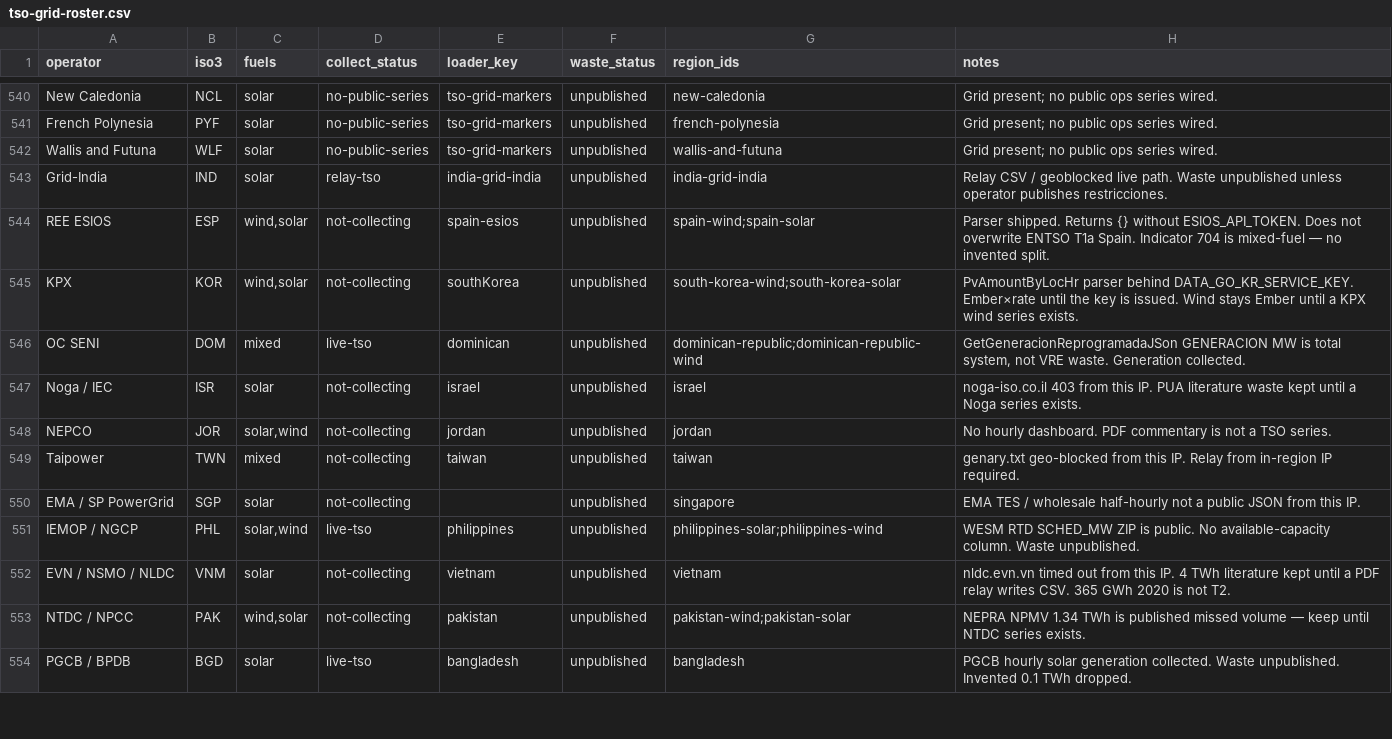
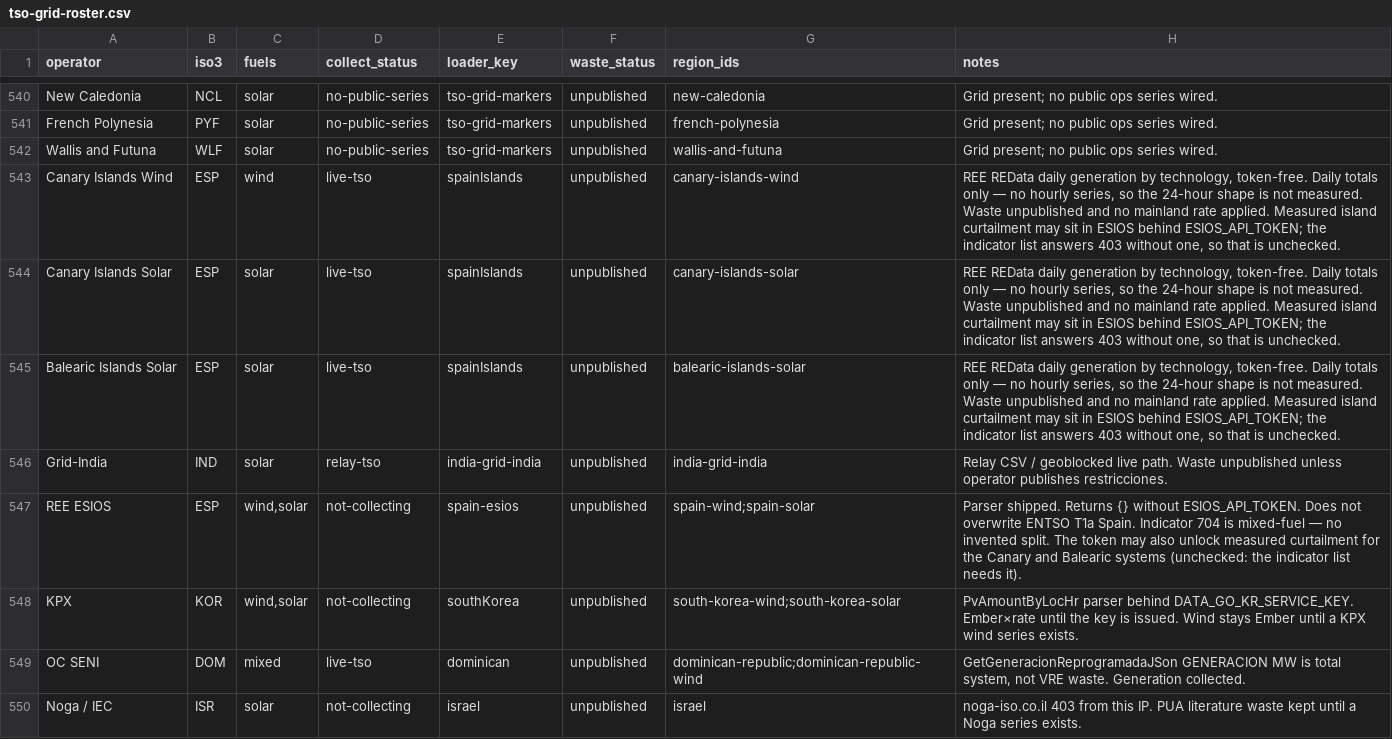
Before and after one commit to honeybeesquad/every-last-joule-dashboard, a CSV file: data/coverage-audit/tso-grid-roster.csv, drawn as a sheet; only a part is shown, gaps mark what is left out; the shorter side is filled out with more unchanged rows.

```diff
--- a/data/coverage-audit/tso-grid-roster.csv
+++ b/data/coverage-audit/tso-grid-roster.csv
@@ -542,4 +542,7 @@ French Polynesia,PYF,solar,no-public-series,tso-grid-markers,unpublished,french-
 Wallis and Futuna,WLF,solar,no-public-series,tso-grid-markers,unpublished,wallis-and-futuna,Grid present; no public ops series wired.
+Canary Islands Wind,ESP,wind,live-tso,spainIslands,unpublished,canary-islands-wind,"REE REData daily generation by technology, token-free. Daily totals only — no hourly series, so the 24-hour shape is not measured. Waste unpublished and no mainland rate applied. Measured island curtailment may sit in ESIOS behind ESIOS_API_TOKEN; the indicator list answers 403 without one, so that is unchecked."
+Canary Islands Solar,ESP,solar,live-tso,spainIslands,unpublished,canary-islands-solar,"REE REData daily generation by technology, token-free. Daily totals only — no hourly series, so the 24-hour shape is not measured. Waste unpublished and no mainland rate applied. Measured island curtailment may sit in ESIOS behind ESIOS_API_TOKEN; the indicator list answers 403 without one, so that is unchecked."
+Balearic Islands Solar,ESP,solar,live-tso,spainIslands,unpublished,balearic-islands-solar,"REE REData daily generation by technology, token-free. Daily totals only — no hourly series, so the 24-hour shape is not measured. Waste unpublished and no mainland rate applied. Measured island curtailment may sit in ESIOS behind ESIOS_API_TOKEN; the indicator list answers 403 without one, so that is unchecked."
 Grid-India,IND,solar,relay-tso,india-grid-india,unpublished,india-grid-india,Relay CSV / geoblocked live path. Waste unpublished unless operator publishes restricciones.
-REE ESIOS,ESP,"wind,solar",not-collecting,spain-esios,unpublished,spain-wind;spain-solar,Parser shipped. Returns {} without ESIOS_API_TOKEN. Does not overwrite ENTSO T1a Spain. Indicator 704 is mixed-fuel — no invented split.
+REE ESIOS,ESP,"wind,solar",not-collecting,spain-esios,unpublished,spain-wind;spain-solar,Parser shipped. Returns {} without ESIOS_API_TOKEN. Does not overwrite ENTSO T1a Spain. Indicator 704 is mixed-fuel — no invented split. The token may also unlock measured curtailment for the Canary and Balearic systems (unchecked: the indicator list needs it).
 KPX,KOR,"wind,solar",not-collecting,southKorea,unpublished,south-korea-wind;south-korea-solar,PvAmountByLocHr parser behind DATA_GO_KR_SERVICE_KEY. Ember×rate until the key is issued. Wind stays Ember until a KPX wind series exists.
```
Also changed, not shown: 20 other files.
